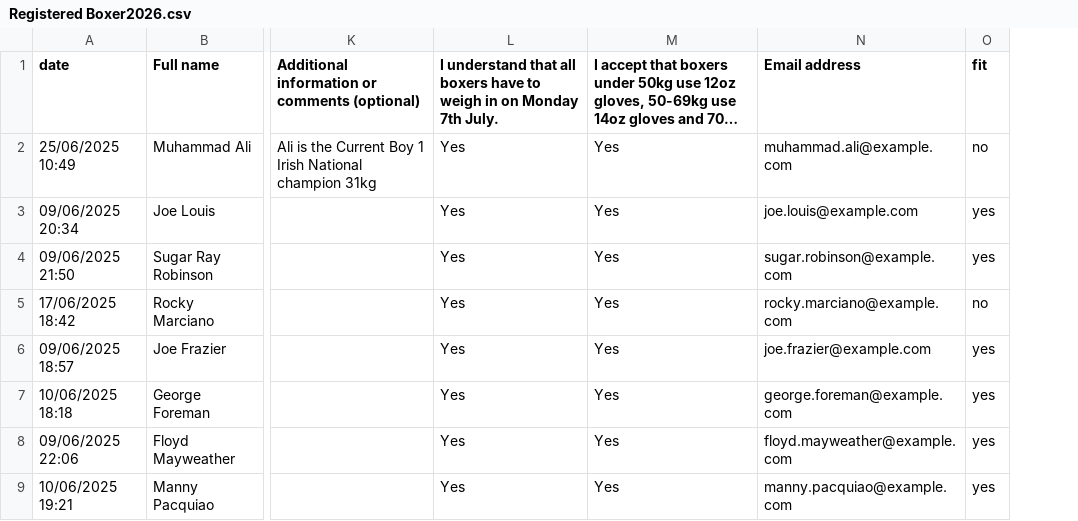
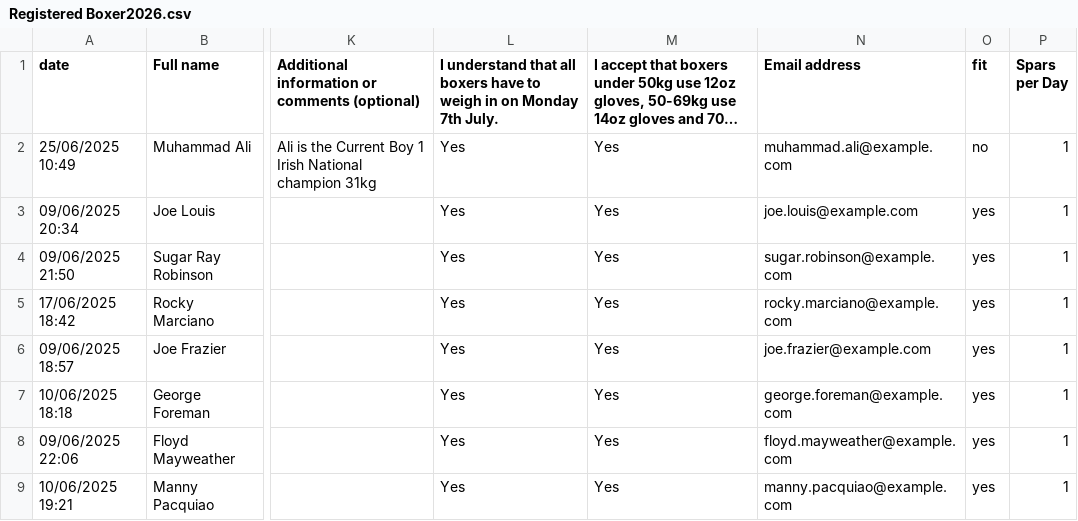
Before and after one commit to mjmonline1/Boxing, a CSV file: data/Registered Boxer2026.csv, drawn as a sheet; only a part is shown, gaps mark what is left out; long unchanged cells end in …; the diff names each change by its address in the sheet, - before the commit and + after, or states it on an @@ line.

```diff
--- a/data/Registered Boxer2026.csv
+++ b/data/Registered Boxer2026.csv
+column P (Spars per Day), rows 2-9: all 1
-O5 (fit): no
+O5 (fit): yes
```
Also changed, not shown: 20 other files.
